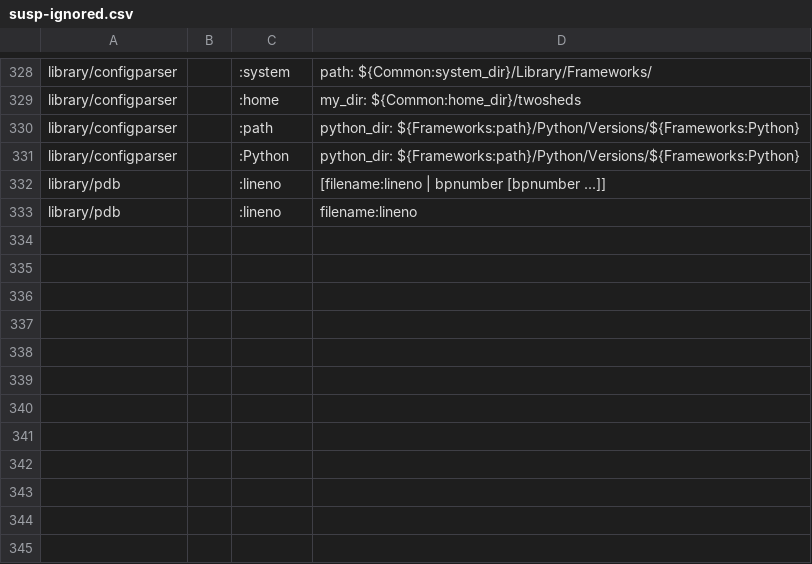
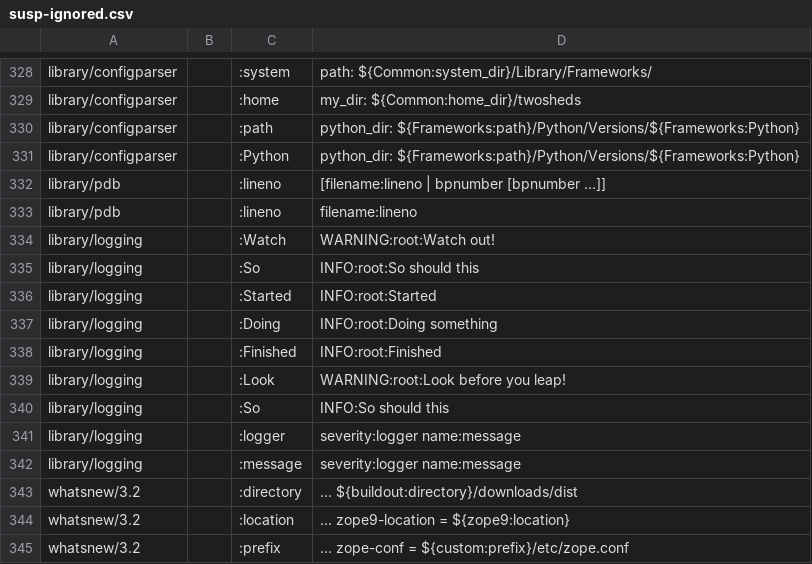
Before and after one commit to Elgamal1b/cpython, a CSV file: Doc/tools/sphinxext/susp-ignored.csv, drawn as a sheet; only a part is shown, gaps mark what is left out.

```diff
--- a/Doc/tools/sphinxext/susp-ignored.csv
+++ b/Doc/tools/sphinxext/susp-ignored.csv
@@ -333 +333,13 @@ library/pdb,,:lineno,[filename:lineno | bpnumber [bpnumber ...]]
 library/pdb,,:lineno,filename:lineno
+library/logging,,:Watch,WARNING:root:Watch out!
+library/logging,,:So,INFO:root:So should this
+library/logging,,:Started,INFO:root:Started
+library/logging,,:Doing,INFO:root:Doing something
+library/logging,,:Finished,INFO:root:Finished
+library/logging,,:Look,WARNING:root:Look before you leap!
+library/logging,,:So,INFO:So should this
+library/logging,,:logger,severity:logger name:message
+library/logging,,:message,severity:logger name:message
+whatsnew/3.2,,:directory,...   ${buildout:directory}/downloads/dist
+whatsnew/3.2,,:location,... zope9-location = ${zope9:location}
+whatsnew/3.2,,:prefix,... zope-conf = ${custom:prefix}/etc/zope.conf
```
Also changed, not shown: 1 other file.
